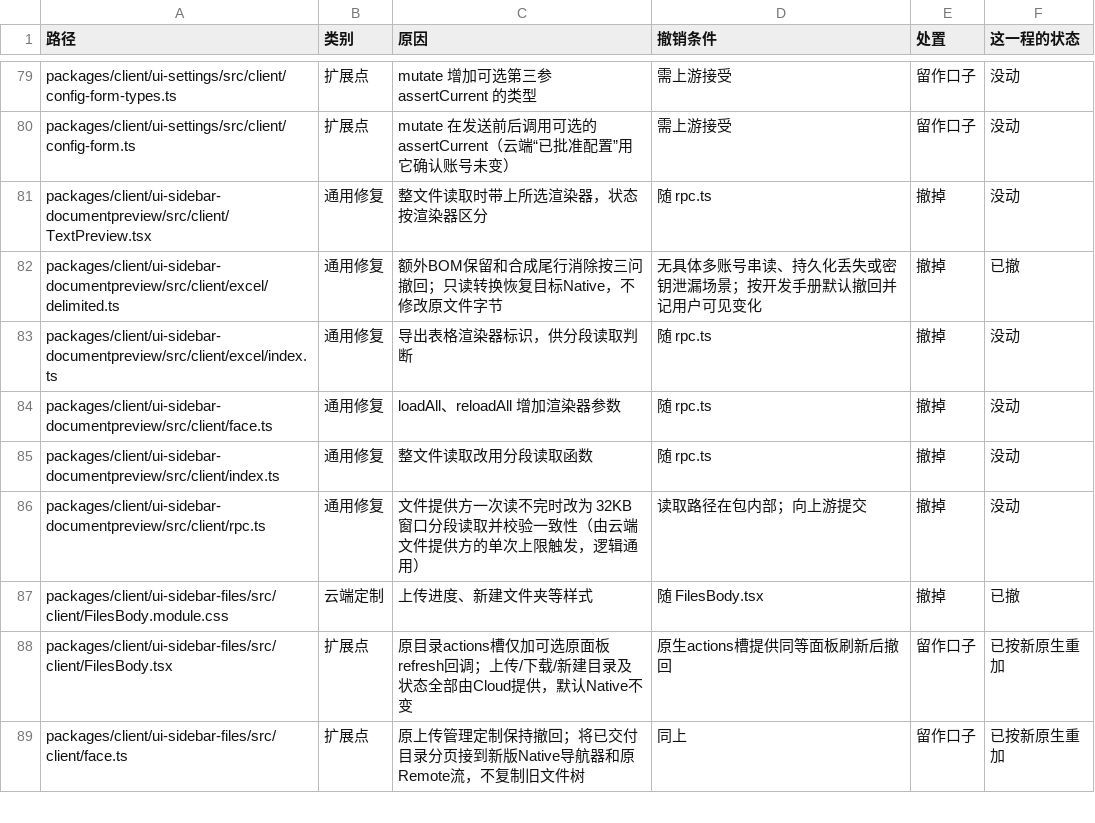
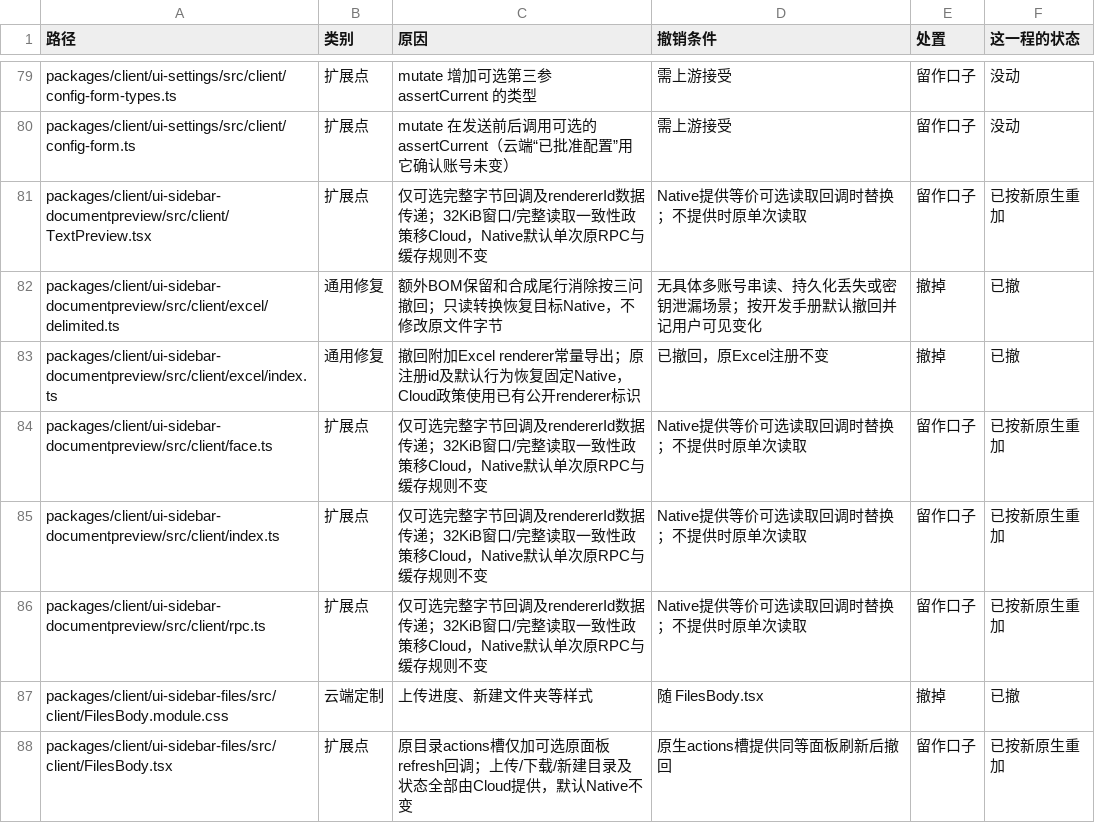
Before and after one commit to naturalnum/deepseek-harness, a TSV file: deploy/upstream/ledger.tsv, drawn as a sheet; only a part is shown, gaps mark what is left out; the shorter side is filled out with more unchanged rows.

```diff
--- a/deploy/upstream/ledger.tsv
+++ b/deploy/upstream/ledger.tsv
@@ -80,8 +80,8 @@ packages/client/ui-settings/src/client/config-form-types.ts	扩展点	mutate 增
 packages/client/ui-settings/src/client/config-form.ts	扩展点	mutate 在发送前后调用可选的 assertCurrent（云端“已批准配置”用它确认账号未变）	需上游接受	留作口子	没动
-packages/client/ui-sidebar-documentpreview/src/client/TextPreview.tsx	通用修复	整文件读取时带上所选渲染器，状态按渲染器区分	随 rpc.ts	撤掉	没动
+packages/client/ui-sidebar-documentpreview/src/client/TextPreview.tsx	扩展点	仅可选完整字节回调及rendererId数据传递；32KiB窗口/完整读取一致性政策移Cloud，Native默认单次原RPC与缓存规则不变	Native提供等价可选读取回调时替换；不提供时原单次读取	留作口子	已按新原生重加
 packages/client/ui-sidebar-documentpreview/src/client/excel/delimited.ts	通用修复	额外BOM保留和合成尾行消除按三问撤回；只读转换恢复目标Native，不修改原文件字节	无具体多账号串读、持久化丢失或密钥泄漏场景；按开发手册默认撤回并记用户可见变化	撤掉	已撤
-packages/client/ui-sidebar-documentpreview/src/client/excel/index.ts	通用修复	导出表格渲染器标识，供分段读取判断	随 rpc.ts	撤掉	没动
-packages/client/ui-sidebar-documentpreview/src/client/face.ts	通用修复	loadAll、reloadAll 增加渲染器参数	随 rpc.ts	撤掉	没动
-packages/client/ui-sidebar-documentpreview/src/client/index.ts	通用修复	整文件读取改用分段读取函数	随 rpc.ts	撤掉	没动
-packages/client/ui-sidebar-documentpreview/src/client/rpc.ts	通用修复	文件提供方一次读不完时改为 32KB 窗口分段读取并校验一致性（由云端文件提供方的单次上限触发，逻辑通用）	读取路径在包内部；向上游提交	撤掉	没动
+packages/client/ui-sidebar-documentpreview/src/client/excel/index.ts	通用修复	撤回附加Excel renderer常量导出；原注册id及默认行为恢复固定Native，Cloud政策使用已有公开renderer标识	已撤回，原Excel注册不变	撤掉	已撤
+packages/client/ui-sidebar-documentpreview/src/client/face.ts	扩展点	仅可选完整字节回调及rendererId数据传递；32KiB窗口/完整读取一致性政策移Cloud，Native默认单次原RPC与缓存规则不变	Native提供等价可选读取回调时替换；不提供时原单次读取	留作口子	已按新原生重加
+packages/client/ui-sidebar-documentpreview/src/client/index.ts	扩展点	仅可选完整字节回调及rendererId数据传递；32KiB窗口/完整读取一致性政策移Cloud，Native默认单次原RPC与缓存规则不变	Native提供等价可选读取回调时替换；不提供时原单次读取	留作口子	已按新原生重加
+packages/client/ui-sidebar-documentpreview/src/client/rpc.ts	扩展点	仅可选完整字节回调及rendererId数据传递；32KiB窗口/完整读取一致性政策移Cloud，Native默认单次原RPC与缓存规则不变	Native提供等价可选读取回调时替换；不提供时原单次读取	留作口子	已按新原生重加
 packages/client/ui-sidebar-files/src/client/FilesBody.module.css	云端定制	上传进度、新建文件夹等样式	随 FilesBody.tsx	撤掉	已撤
```
Also changed, not shown: 23 other files.
